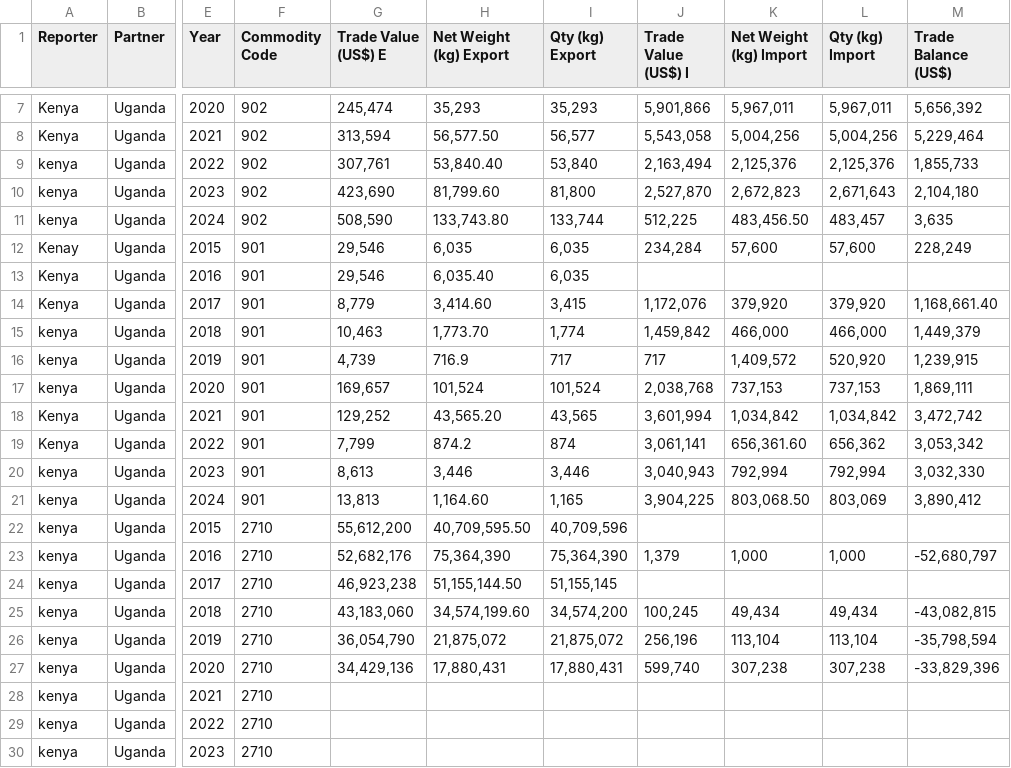
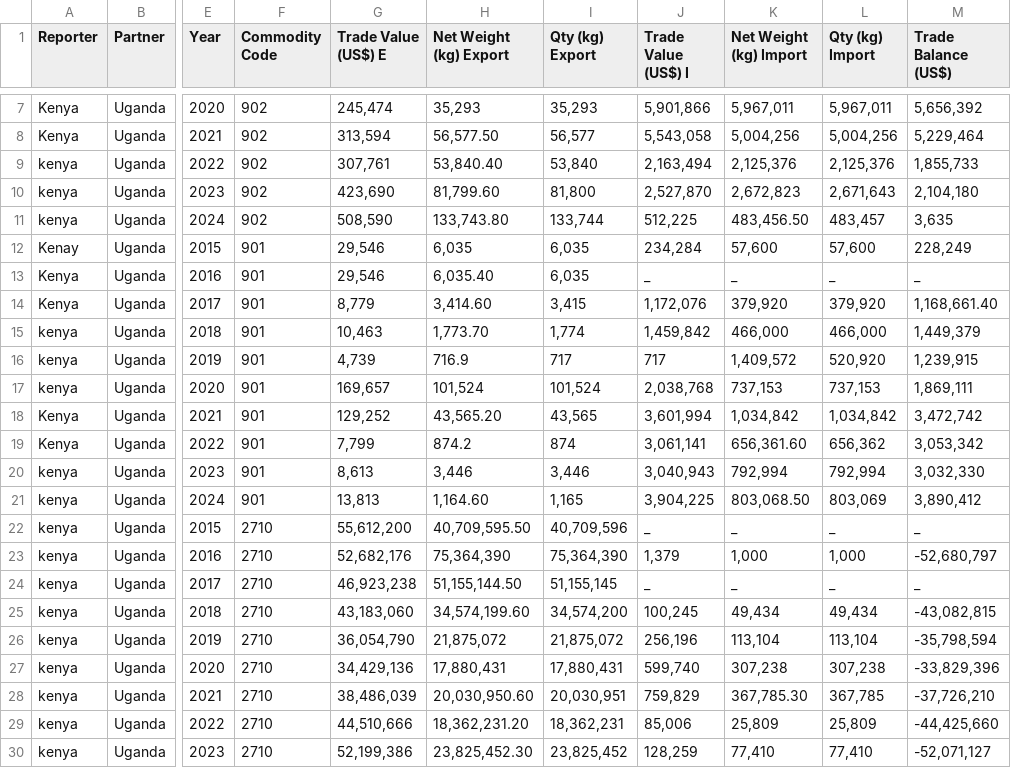
Before and after one commit to thugge254/EAC-Trade-Economic-Integration-Analysis, a CSV file: data/UN Comtrade Data.csv, drawn as a sheet; only a part is shown, gaps mark what is left out; the diff covers the shown part only; the diff names each change by its address in the sheet, - before the commit and + after, or states it on an @@ line.

```diff
--- a/data/UN Comtrade Data.csv
+++ b/data/UN Comtrade Data.csv
-J13 (Trade Value (US$) I): (empty)
+J13 (Trade Value (US$) I): _
-K13 (Net Weight (kg) Import): (empty)
+K13 (Net Weight (kg) Import): _
-L13 (Qty (kg) Import): (empty)
+L13 (Qty (kg) Import): _
-M13 (Trade Balance (US$)): (empty)
+M13 (Trade Balance (US$)): _
-J22 (Trade Value (US$) I): (empty)
+J22 (Trade Value (US$) I): _
-K22 (Net Weight (kg) Import): (empty)
+K22 (Net Weight (kg) Import): _
-L22 (Qty (kg) Import): (empty)
+L22 (Qty (kg) Import): _
-M22 (Trade Balance (US$)): (empty)
+M22 (Trade Balance (US$)): _
-J24 (Trade Value (US$) I): (empty)
+J24 (Trade Value (US$) I): _
-K24 (Net Weight (kg) Import): (empty)
+K24 (Net Weight (kg) Import): _
-L24 (Qty (kg) Import): (empty)
+L24 (Qty (kg) Import): _
-M24 (Trade Balance (US$)): (empty)
+M24 (Trade Balance (US$)): _
-G28 (Trade Value (US$) E): (empty)
+G28 (Trade Value (US$) E): 38,486,039
-H28 (Net Weight (kg) Export): (empty)
+H28 (Net Weight (kg) Export): 20,030,950.60
-I28 (Qty (kg) Export): (empty)
+I28 (Qty (kg) Export): 20,030,951
-J28 (Trade Value (US$) I): (empty)
+J28 (Trade Value (US$) I): 759,829
-K28 (Net Weight (kg) Import): (empty)
+K28 (Net Weight (kg) Import): 367,785.30
-L28 (Qty (kg) Import): (empty)
+L28 (Qty (kg) Import): 367,785
-M28 (Trade Balance (US$)): (empty)
+M28 (Trade Balance (US$)): -37,726,210
-G29 (Trade Value (US$) E): (empty)
+G29 (Trade Value (US$) E): 44,510,666
-H29 (Net Weight (kg) Export): (empty)
+H29 (Net Weight (kg) Export): 18,362,231.20
-I29 (Qty (kg) Export): (empty)
+I29 (Qty (kg) Export): 18,362,231
-J29 (Trade Value (US$) I): (empty)
+J29 (Trade Value (US$) I): 85,006
-K29 (Net Weight (kg) Import): (empty)
+K29 (Net Weight (kg) Import): 25,809
-L29 (Qty (kg) Import): (empty)
+L29 (Qty (kg) Import): 25,809
-M29 (Trade Balance (US$)): (empty)
+M29 (Trade Balance (US$)): -44,425,660
-G30 (Trade Value (US$) E): (empty)
+G30 (Trade Value (US$) E): 52,199,386
-H30 (Net Weight (kg) Export): (empty)
+H30 (Net Weight (kg) Export): 23,825,452.30
-I30 (Qty (kg) Export): (empty)
+I30 (Qty (kg) Export): 23,825,452
-J30 (Trade Value (US$) I): (empty)
+J30 (Trade Value (US$) I): 128,259
-K30 (Net Weight (kg) Import): (empty)
+K30 (Net Weight (kg) Import): 77,410
-L30 (Qty (kg) Import): (empty)
+L30 (Qty (kg) Import): 77,410
-M30 (Trade Balance (US$)): (empty)
+M30 (Trade Balance (US$)): -52,071,127
```
Also changed, not shown: 1 removed row and 156 edited cells elsewhere in this file, 1 other file.
